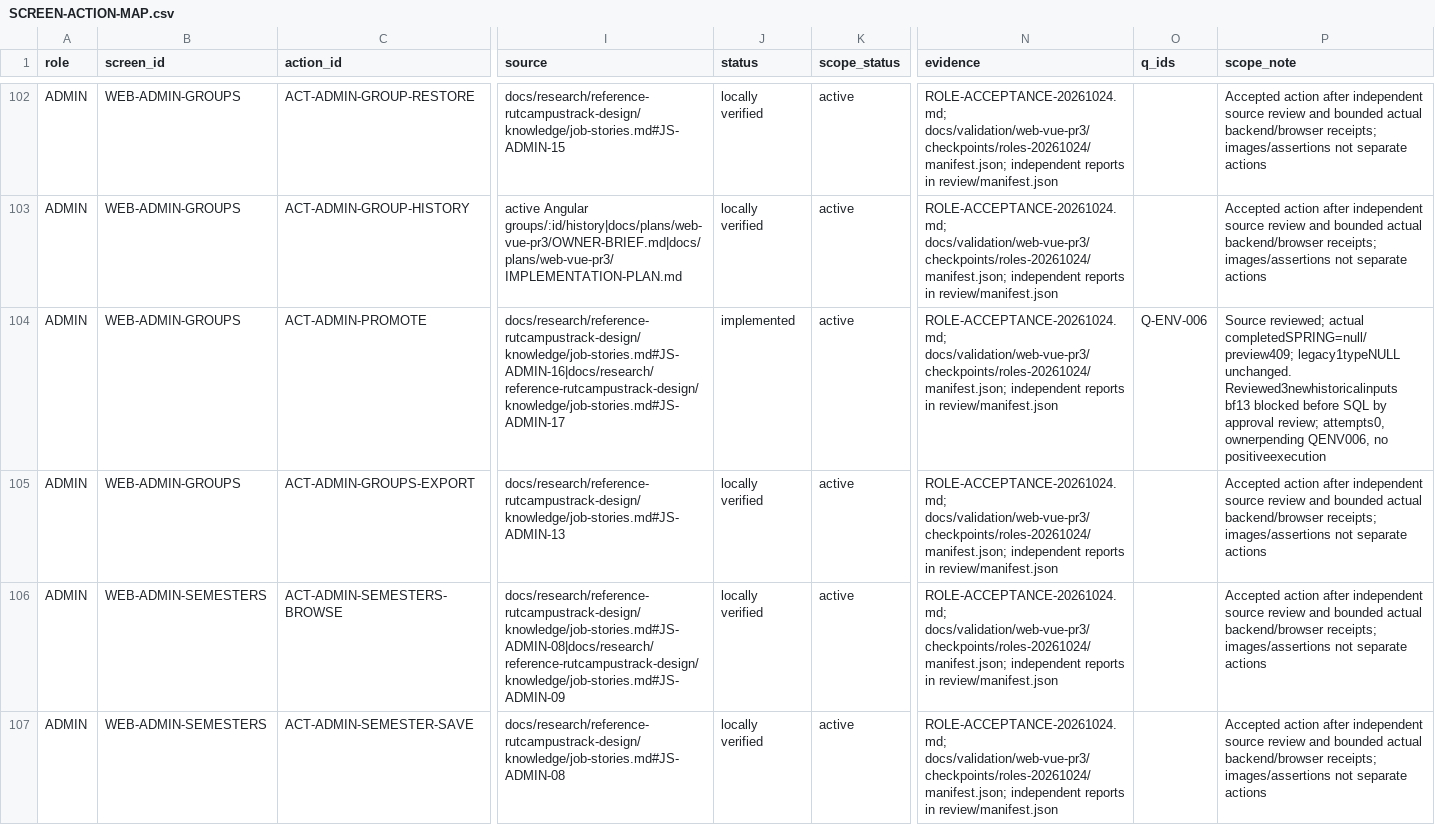
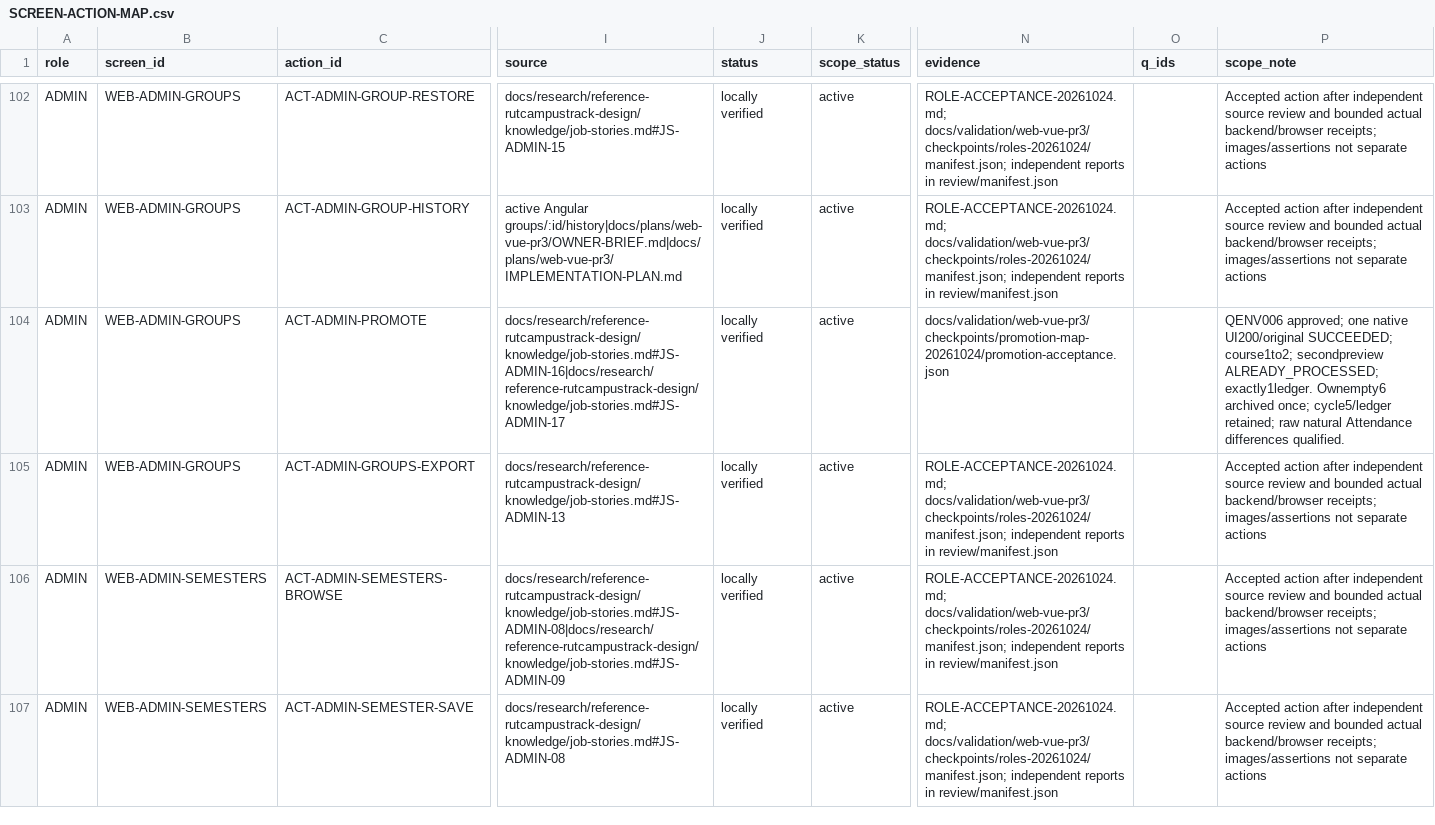
Before and after one commit to DITEKmax/rutcampustrack, a CSV file: docs/plans/web-vue-pr3/SCREEN-ACTION-MAP.csv, drawn as a sheet; only a part is shown, gaps mark what is left out; the diff covers the shown part only; the diff names each change by its address in the sheet, - before the commit and + after, or states it on an @@ line.

Commit message:
docs(web): accept native promotion and integrate whole-map source evidence

```diff
--- a/docs/plans/web-vue-pr3/SCREEN-ACTION-MAP.csv
+++ b/docs/plans/web-vue-pr3/SCREEN-ACTION-MAP.csv
-J104 (status): implemented
+J104 (status): locally verified
-N104 (evidence): ROLE-ACCEPTANCE-20261024.md; docs/validation/web-vue-pr3/checkpoints/roles-20261024/manifest.json; independent reports in review/manifest.json
+N104 (evidence): docs/validation/web-vue-pr3/checkpoints/promotion-map-20261024/promotion-acceptance.json
-O104 (q_ids): Q-ENV-006
+O104 (q_ids): (empty)
-P104 (scope_note): Source reviewed; actual completedSPRING=null/preview409; legacy1typeNULL unchanged. Reviewed3newhistoricalinputs bf13 blocked before SQL by approval review; attempts0, ownerpending QENV006, no positiveexecution
+P104 (scope_note): QENV006 approved; one native UI200/original SUCCEEDED; course1to2; secondpreview ALREADY_PROCESSED; exactly1ledger. Ownempty6 archived once; cycle5/ledger retained; raw natural Attendance differences qualified.
```
Also changed, not shown: 5 edited cells elsewhere in this file, 23 other files.
